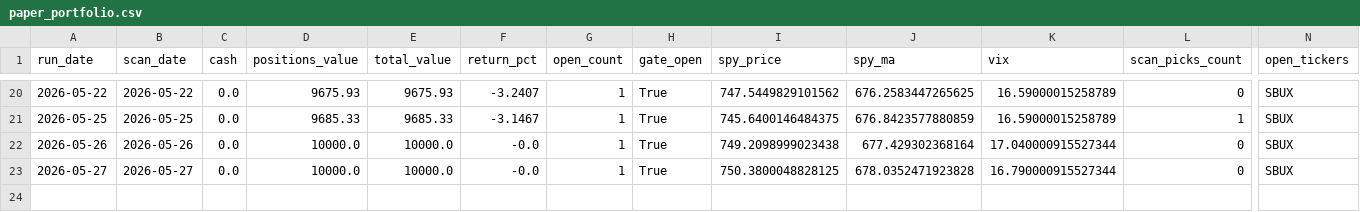
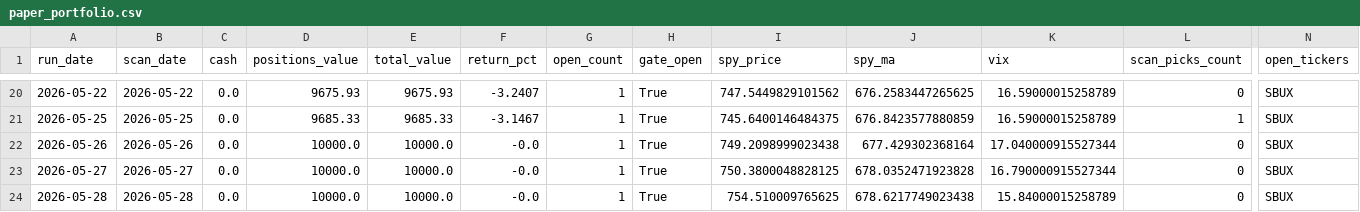
Before and after one commit to kienta1999/technical-analysis-stock-scanner, a CSV file: logs/paper_portfolio.csv, drawn as a sheet; only a part is shown, gaps mark what is left out; rows hold the shown columns only; the diff names each change by its address in the sheet, - before the commit and + after, or states it on an @@ line.

```diff
--- a/logs/paper_portfolio.csv
+++ b/logs/paper_portfolio.csv
+row 24: 2026-05-28 | 2026-05-28 | 0.0 | 10000.0 | 10000.0 | -0.0 | 1 | True | 754.510009765625 | 678.6217749023438 | 15.84000015258789 | 0 | SBUX
```
Also changed, not shown: 2 other files.
